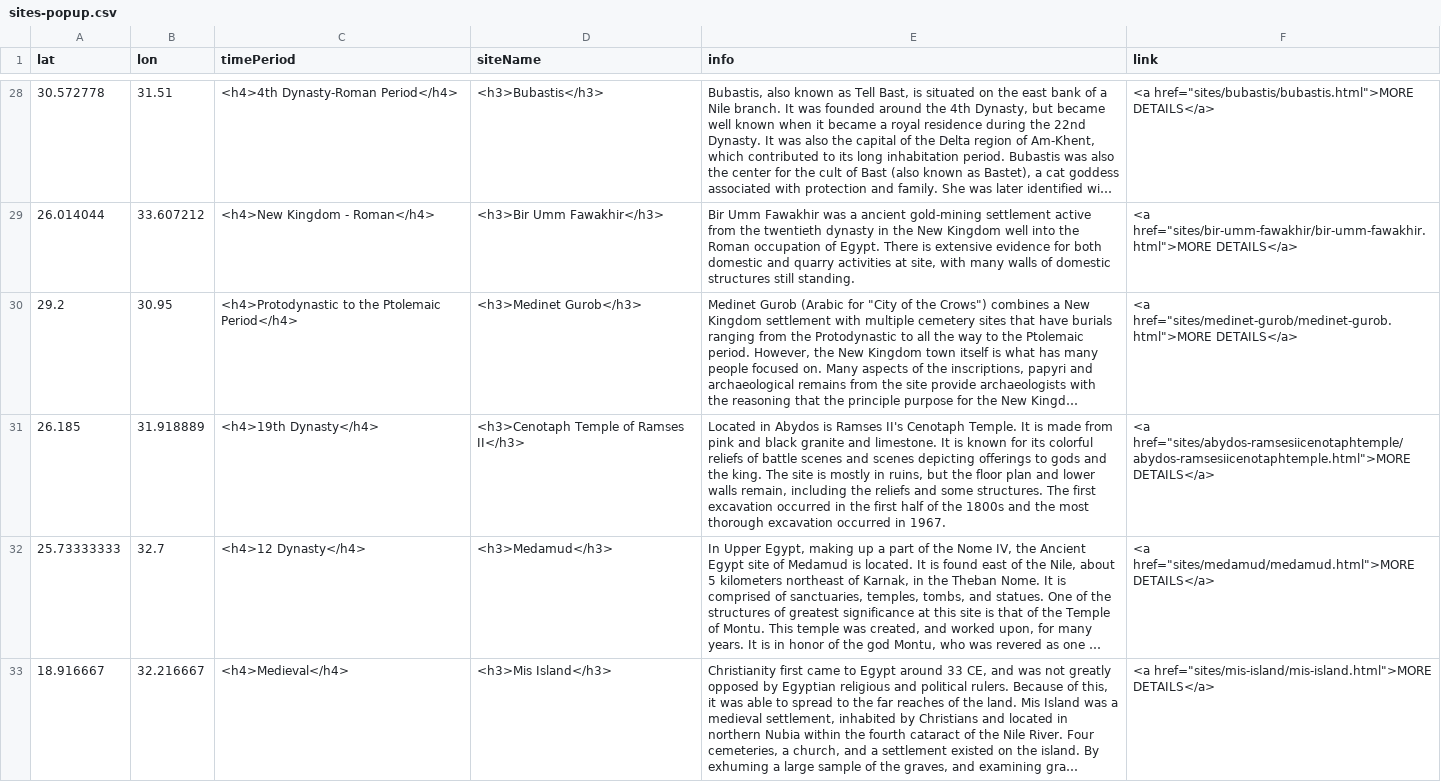
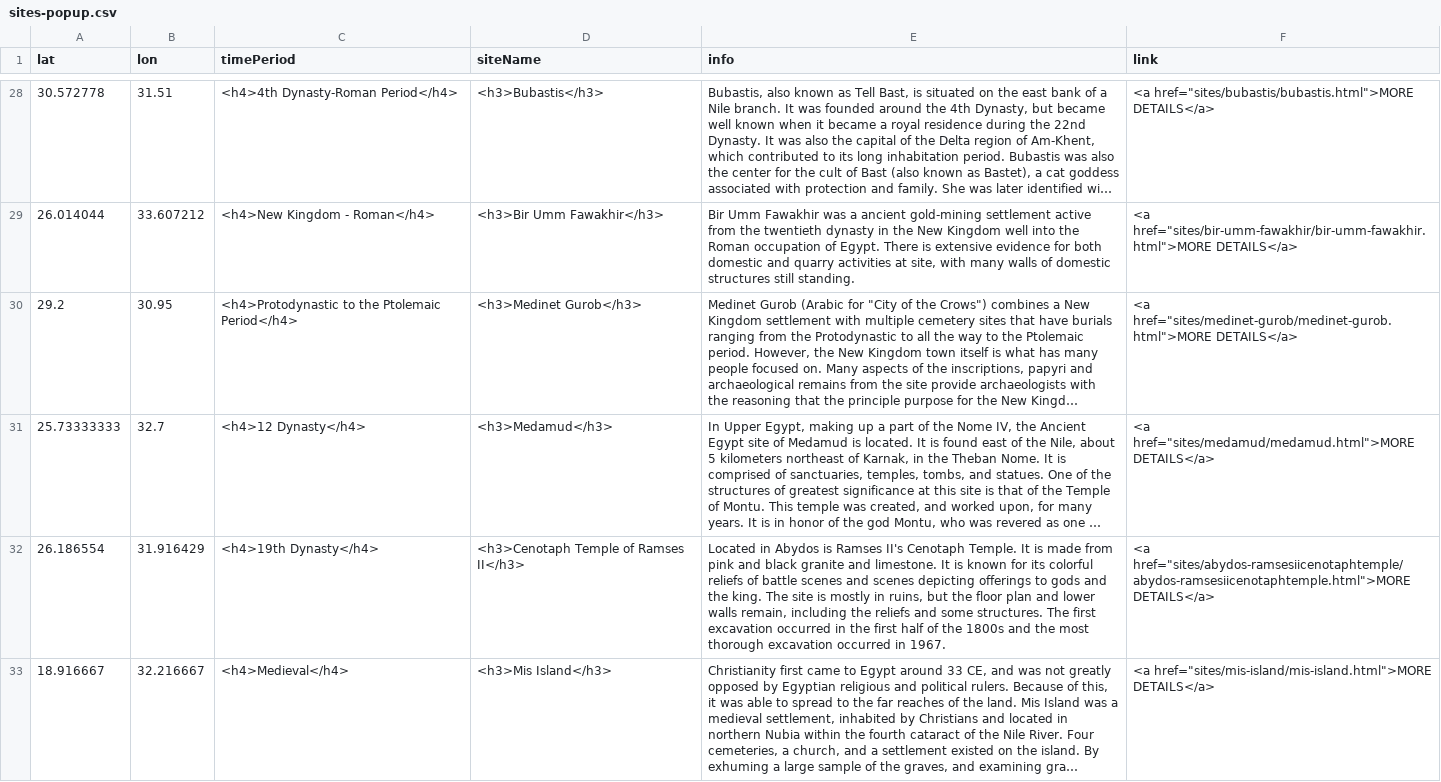
Before and after one commit to msu-anthropology/daea-fs16, a CSV file: sites-popup.csv, drawn as a sheet; only a part is shown, gaps mark what is left out; long unchanged cells end in …; removed rows and columns are numbered as before the commit, all else as after; the diff covers the shown part only; the diff names each change by its address in the sheet, - before the commit and + after, or states it on an @@ line.

Commit message:
alter pin location cenotaph ramsses

```diff
--- a/sites-popup.csv
+++ b/sites-popup.csv
-row 31: 26.185 | 31.918889 | <h4>19th Dynasty</h4> | <h3>Cenotaph Temple of Ramses II</h3> | Located in Abydos is Ramses II's Cenotaph Temple. It is made from pink and black granite and limestone. It is known for its colorful reliefs of battle scenes and scenes depicting offerings to gods and the king. The site is mostly in ruins, but the floor plan and lower walls remain, including the reliefs and some structures. The first excavation occurred in the first half of the 1800s and the most thorough excavation occurred in 1967. | <a href="sites/abydos-ramsesiicenotaphtemple/abydos-ramsesiicenotaphtemple.html">MORE DETAILS</a>
+row 32: 26.186554 | 31.916429 | <h4>19th Dynasty</h4> | <h3>Cenotaph Temple of Ramses II</h3> | Located in Abydos is Ramses II's Cenotaph Temple. It is made from pink and black granite and limestone. It is known for its colorful reliefs of battle scenes and scenes depicting offerings to gods and the king. The site is mostly in ruins, but the floor plan and lower walls remain, including the reliefs and some structures. The first excavation occurred in the first half of the 1800s and the most thorough excavation occurred in 1967. | <a href="sites/abydos-ramsesiicenotaphtemple/abydos-ramsesiicenotaphtemple.html">MORE DETAILS</a>
```
Also changed, not shown: 4 edited cells elsewhere in this file.
